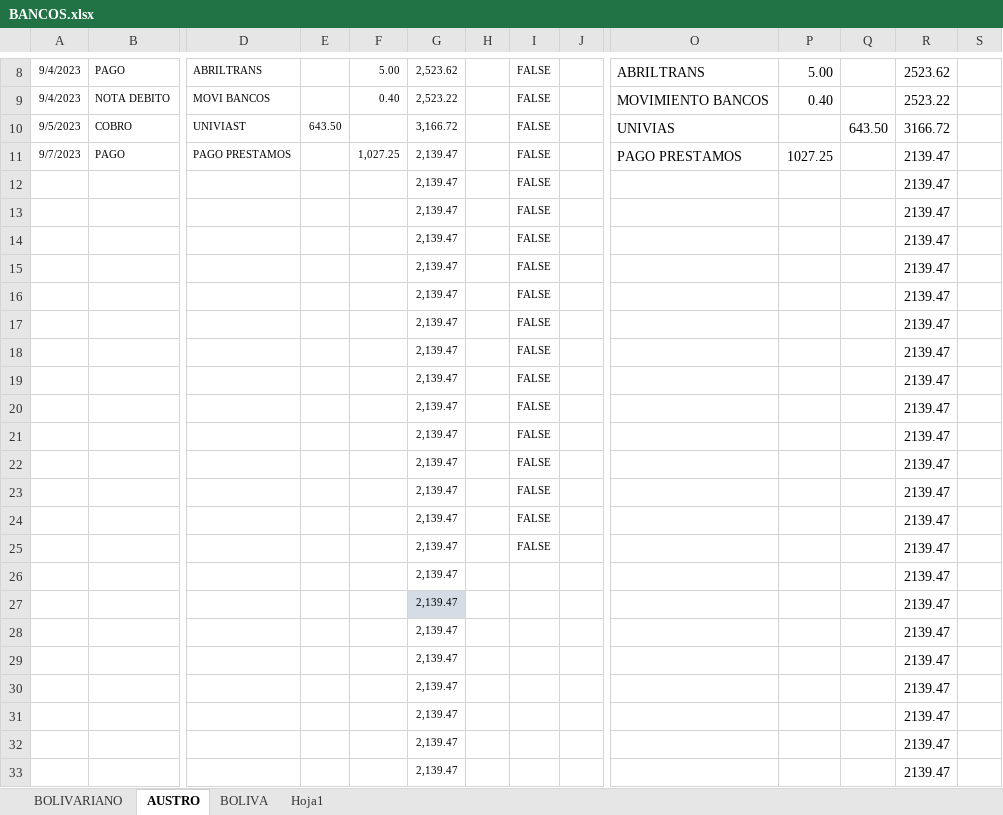
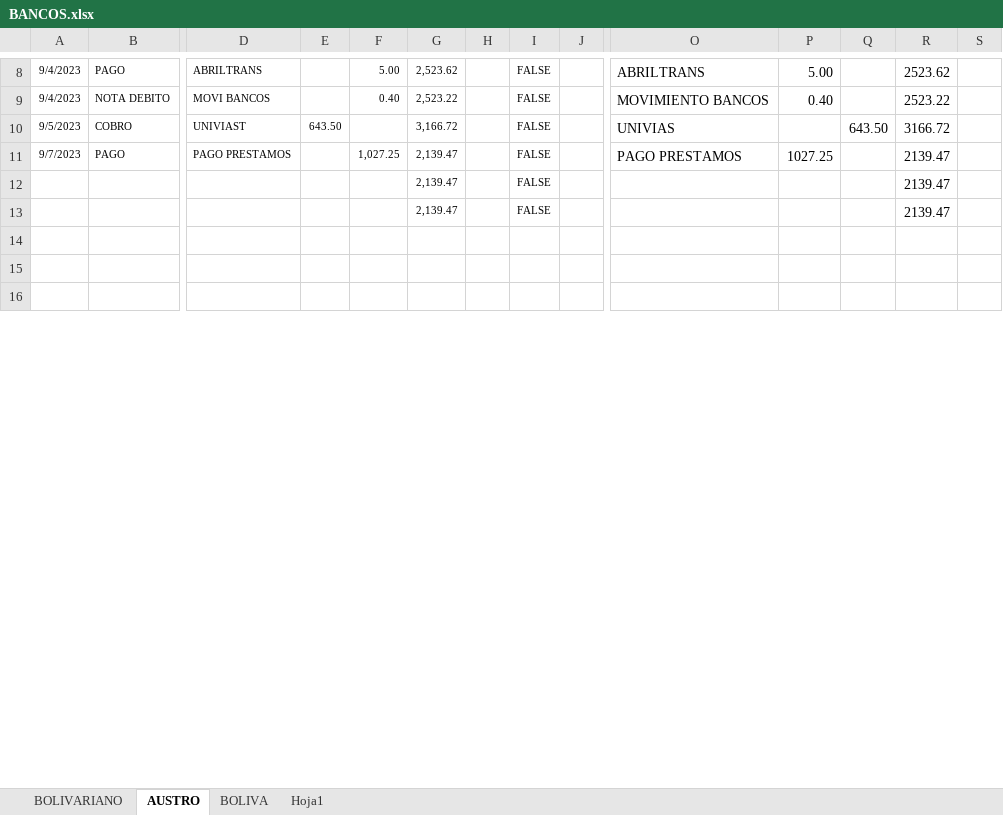
Before and after one commit to ABRILTRANS/OFICINA, an Excel workbook: DOC 2023/BANCOS.xlsx, sheet AUSTRO, drawn as a sheet; only a part is shown, gaps mark what is left out; values as stored, in another font and other column widths than the file's, no borders; removed rows and columns are numbered as before the commit, all else as after; rows hold the shown columns only; the diff covers the shown part only; the diff names each change by its address in the sheet, - before the commit and + after, or states it on an @@ line.

```diff
--- a/DOC 2023/BANCOS.xlsx (sheet AUSTRO)
+++ b/DOC 2023/BANCOS.xlsx (sheet AUSTRO)
-row 14:  |  |  |  |  | 2,139.47 |  | FALSE |  |  |  |  | 2139.47
+row 14: (empty)
-row 15:  |  |  |  |  | 2,139.47 |  | FALSE |  |  |  |  | 2139.47
+row 15: (empty)
-row 16:  |  |  |  |  | 2,139.47 |  | FALSE |  |  |  |  | 2139.47
+row 16: (empty)
-row 17:  |  |  |  |  | 2,139.47 |  | FALSE |  |  |  |  | 2139.47
-row 18:  |  |  |  |  | 2,139.47 |  | FALSE |  |  |  |  | 2139.47
-row 19:  |  |  |  |  | 2,139.47 |  | FALSE |  |  |  |  | 2139.47
-row 20:  |  |  |  |  | 2,139.47 |  | FALSE |  |  |  |  | 2139.47
-row 21:  |  |  |  |  | 2,139.47 |  | FALSE |  |  |  |  | 2139.47
-row 22:  |  |  |  |  | 2,139.47 |  | FALSE |  |  |  |  | 2139.47
-row 23:  |  |  |  |  | 2,139.47 |  | FALSE |  |  |  |  | 2139.47
-row 24:  |  |  |  |  | 2,139.47 |  | FALSE |  |  |  |  | 2139.47
-row 25:  |  |  |  |  | 2,139.47 |  | FALSE |  |  |  |  | 2139.47
-row 26:  |  |  |  |  | 2,139.47 |  |  |  |  |  |  | 2139.47
-row 27:  |  |  |  |  | 2,139.47 |  |  |  |  |  |  | 2139.47
-row 28:  |  |  |  |  | 2,139.47 |  |  |  |  |  |  | 2139.47
-row 29:  |  |  |  |  | 2,139.47 |  |  |  |  |  |  | 2139.47
-row 30:  |  |  |  |  | 2,139.47 |  |  |  |  |  |  | 2139.47
-row 31:  |  |  |  |  | 2,139.47 |  |  |  |  |  |  | 2139.47
-row 32:  |  |  |  |  | 2,139.47 |  |  |  |  |  |  | 2139.47
-row 33:  |  |  |  |  | 2,139.47 |  |  |  |  |  |  | 2139.47
```
Also changed, not shown: 12 added rows, 9 removed rows and 1 edited cell elsewhere in this sheet, sheet BOLIVARIANO, charts or pictures, DOC 2023/Reportes Clientes 2023.xlsx, 2 other files.
